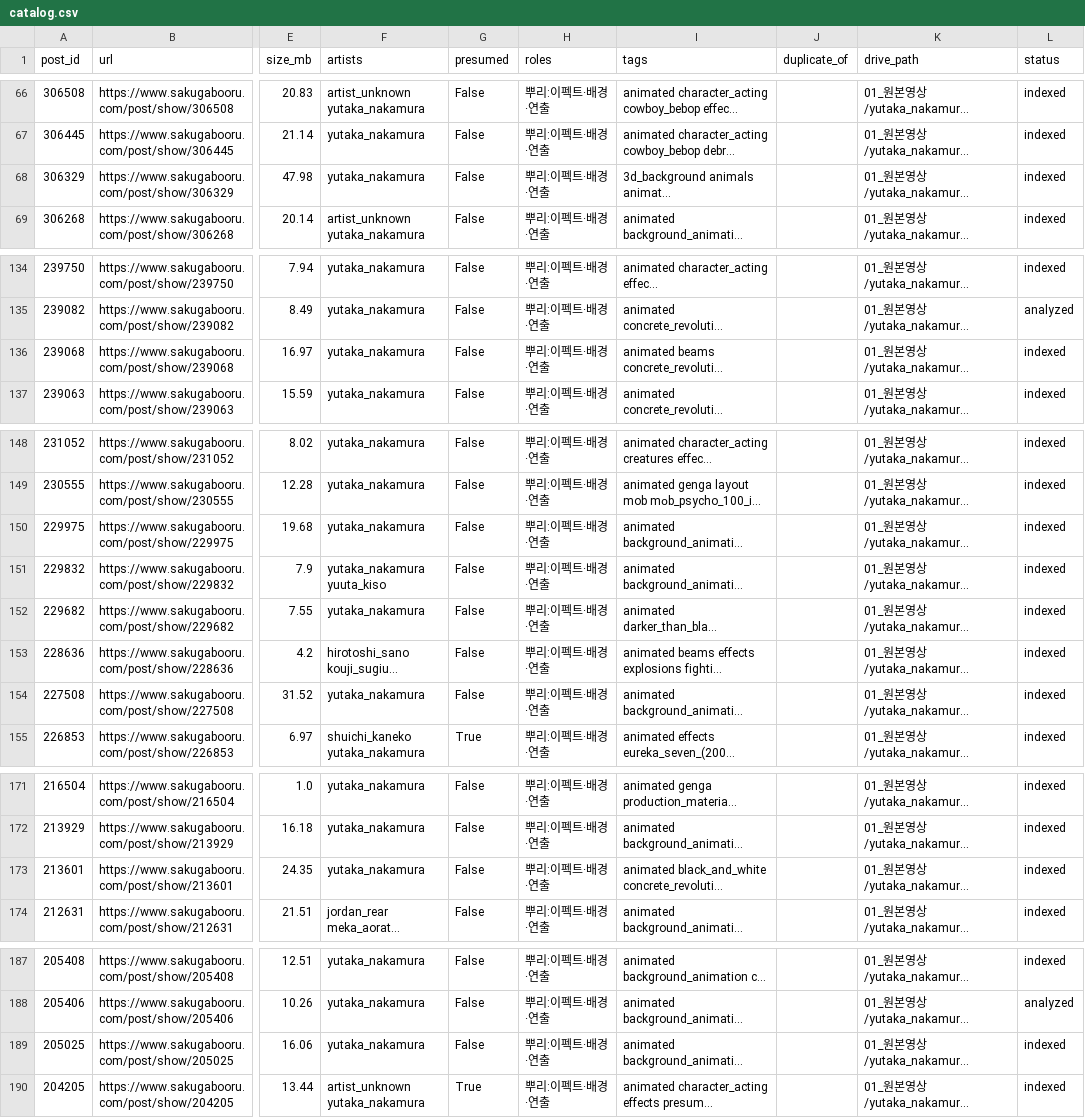
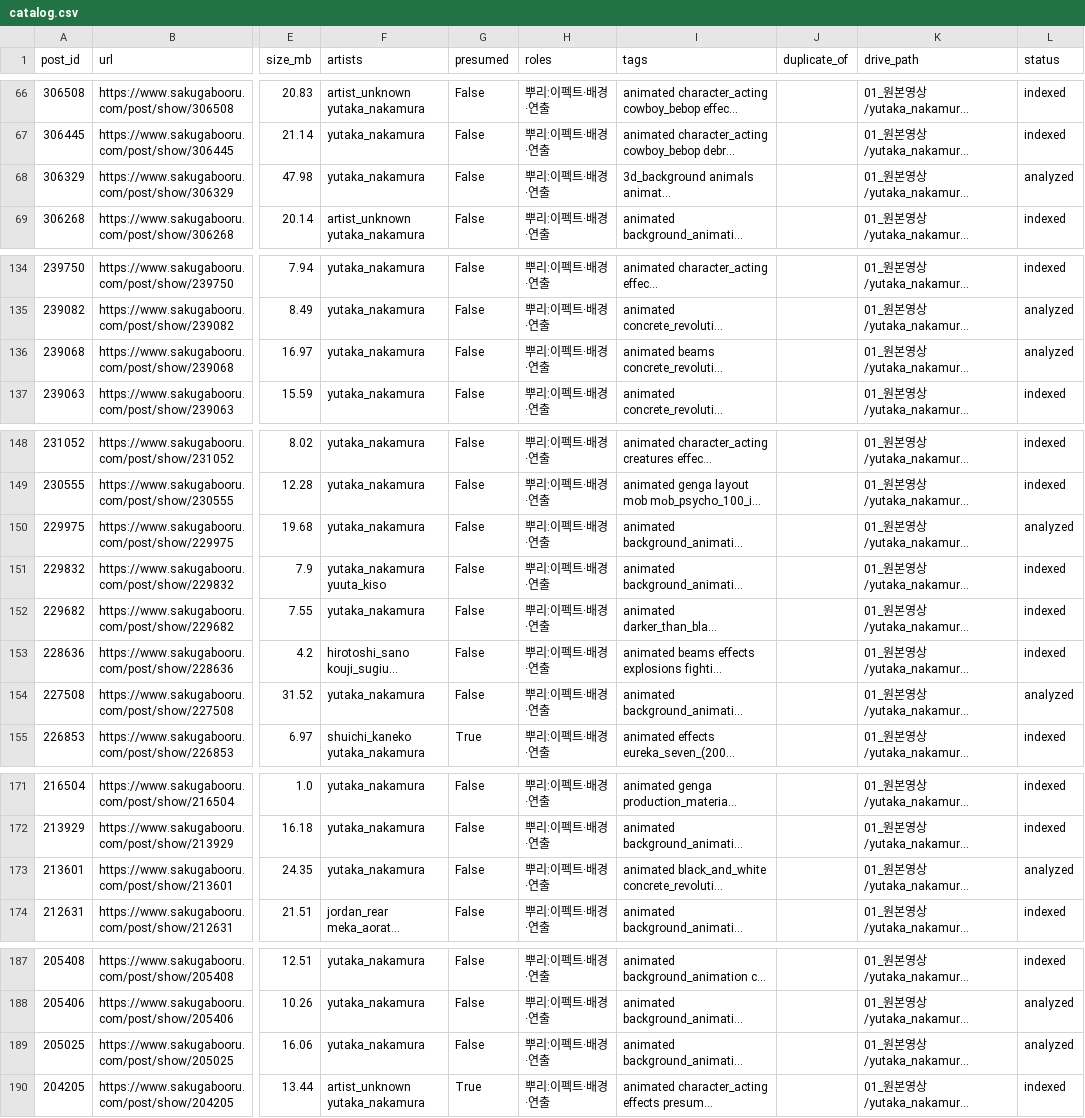
Before and after one commit to twoapple08/AI-sfa, a CSV file: data/catalog.csv, drawn as a sheet; only a part is shown, gaps mark what is left out; long unchanged cells end in …; the diff covers the shown part only; the diff names each change by its address in the sheet, - before the commit and + after, or states it on an @@ line.

```diff
--- a/data/catalog.csv
+++ b/data/catalog.csv
-L68 (status): indexed
+L68 (status): analyzed
-L136 (status): indexed
+L136 (status): analyzed
-L150 (status): indexed
+L150 (status): analyzed
-L154 (status): indexed
+L154 (status): analyzed
-L173 (status): indexed
+L173 (status): analyzed
-L189 (status): indexed
+L189 (status): analyzed
```
Also changed, not shown: 14 edited cells elsewhere in this file, 4 other files.
